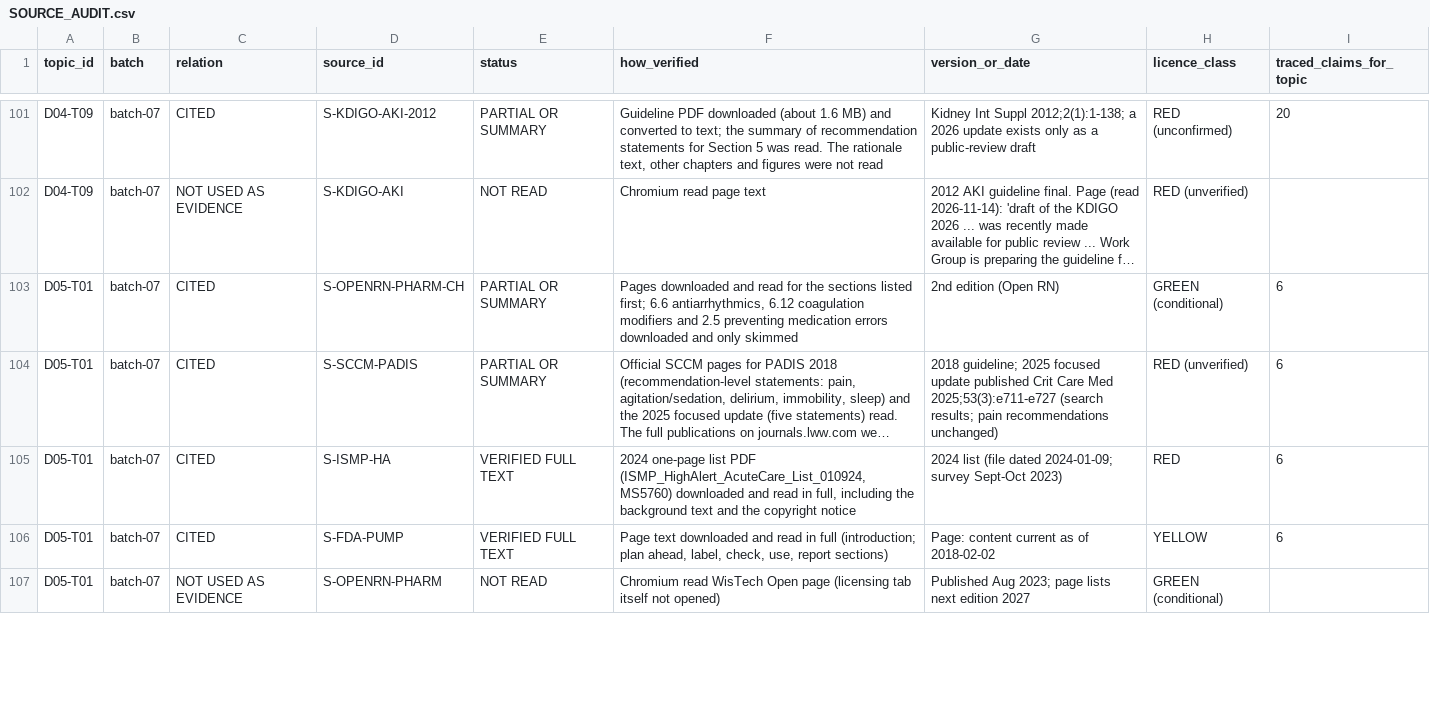
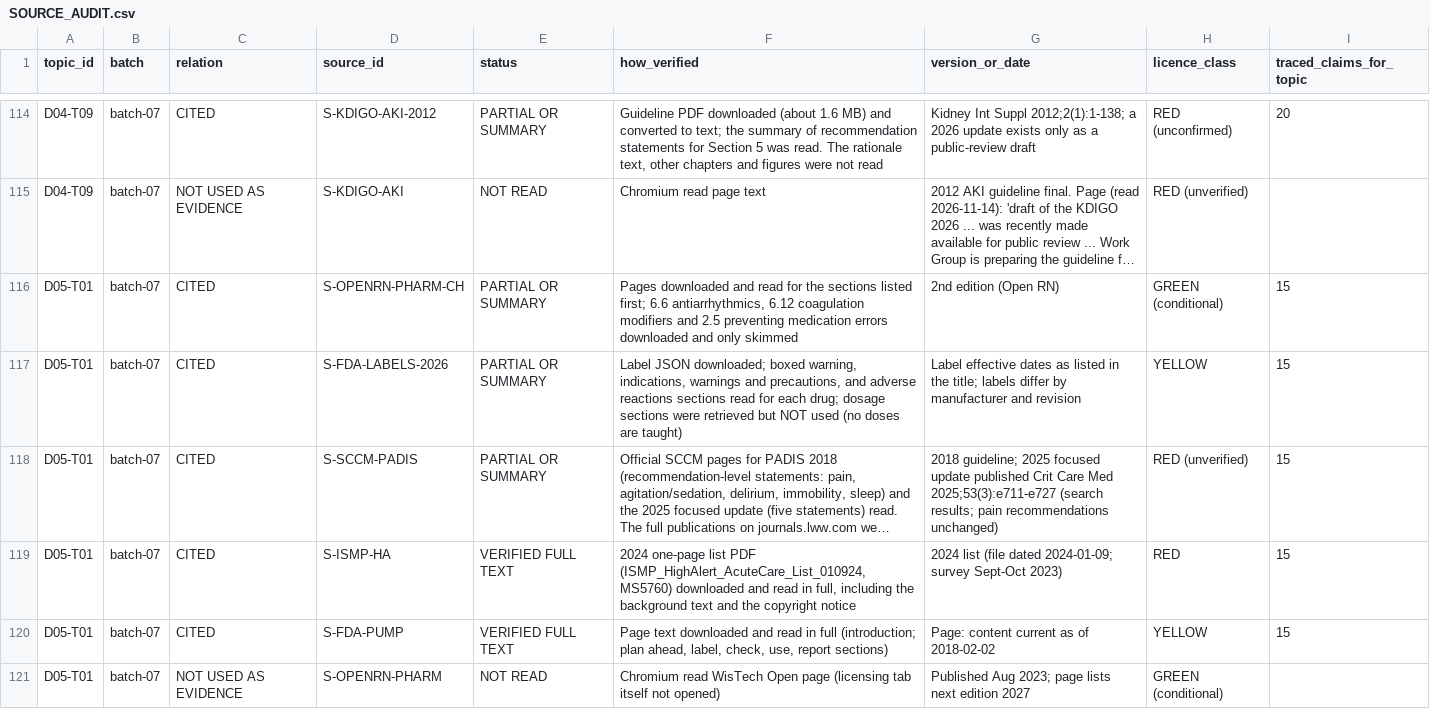
Before and after one commit to Awzy9/icu-nursing, a CSV file: content/drafts/SOURCE_AUDIT.csv, drawn as a sheet; only a part is shown, gaps mark what is left out; long unchanged cells end in …; addresses are those after the commit; the diff covers the shown part only; the diff names each change by its address in the sheet, - before the commit and + after, or states it on an @@ line.

```diff
--- a/content/drafts/SOURCE_AUDIT.csv
+++ b/content/drafts/SOURCE_AUDIT.csv
-I116 (traced_claims_for_topic): 6
+I116 (traced_claims_for_topic): 15
+row 117: D05-T01 | batch-07 | CITED | S-FDA-LABELS-2026 | PARTIAL OR SUMMARY | Label JSON downloaded; boxed warning, indications, warnings and precautions, and adverse reactions sections read for each drug; dosage sections were retrieved but NOT used (no doses are taught) | Label effective dates as listed in the title; labels differ by manufacturer and revision | YELLOW | 15
-I118:I120 (traced_claims_for_topic): 6
+I118:I120 (traced_claims_for_topic): 15
```
Also changed, not shown: 17 added rows and 25 edited cells elsewhere in this file, content/drafts/TOPIC_INVENTORY.csv, 16 other files.
